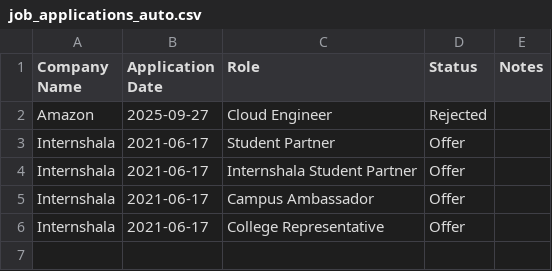
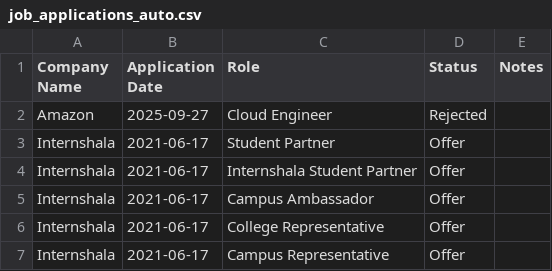
Before and after one commit to pavann19/jobs_tracker, a CSV file: job_applications_auto.csv, drawn as a sheet.

```diff
--- a/job_applications_auto.csv
+++ b/job_applications_auto.csv
@@ -6 +6,2 @@ Internshala,2021-06-17,Campus Ambassador,Offer,
 Internshala,2021-06-17,College Representative,Offer,
+Internshala,2021-06-17,Campus Representative,Offer,
```
